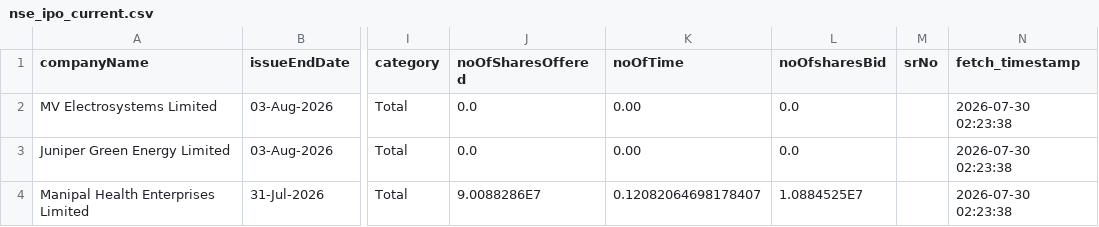
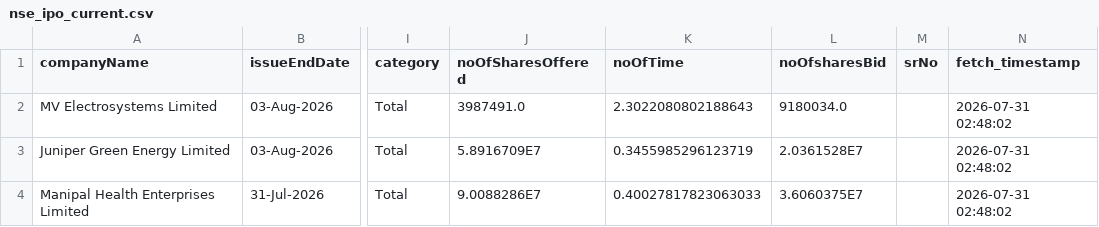
Before and after one commit to DharmGadhiya/MarketMind, a CSV file: backend/Logic Files/nse_ipo_current.csv, drawn as a sheet; only a part is shown, gaps mark what is left out; the diff names each change by its address in the sheet, - before the commit and + after, or states it on an @@ line.

```diff
--- a/backend/Logic Files/nse_ipo_current.csv
+++ b/backend/Logic Files/nse_ipo_current.csv
-J2 (noOfSharesOffered): 0.0
+J2 (noOfSharesOffered): 3987491.0
-K2 (noOfTime): 0.00
+K2 (noOfTime): 2.3022080802188643
-L2 (noOfsharesBid): 0.0
+L2 (noOfsharesBid): 9180034.0
-N2:N4 (fetch_timestamp): 2026-07-30 02:23:38
+N2:N4 (fetch_timestamp): 2026-07-31 02:48:02
-J3 (noOfSharesOffered): 0.0
+J3 (noOfSharesOffered): 5.8916709E7
-K3 (noOfTime): 0.00
+K3 (noOfTime): 0.3455985296123719
-L3 (noOfsharesBid): 0.0
+L3 (noOfsharesBid): 2.0361528E7
-K4 (noOfTime): 0.12082064698178407
+K4 (noOfTime): 0.40027817823063033
-L4 (noOfsharesBid): 1.0884525E7
+L4 (noOfsharesBid): 3.6060375E7
```
Also changed, not shown: backend/Logic Files/nse_corporate_announcements.csv, backend/Logic Files/nse_ipo_past.csv, 1 other file.
